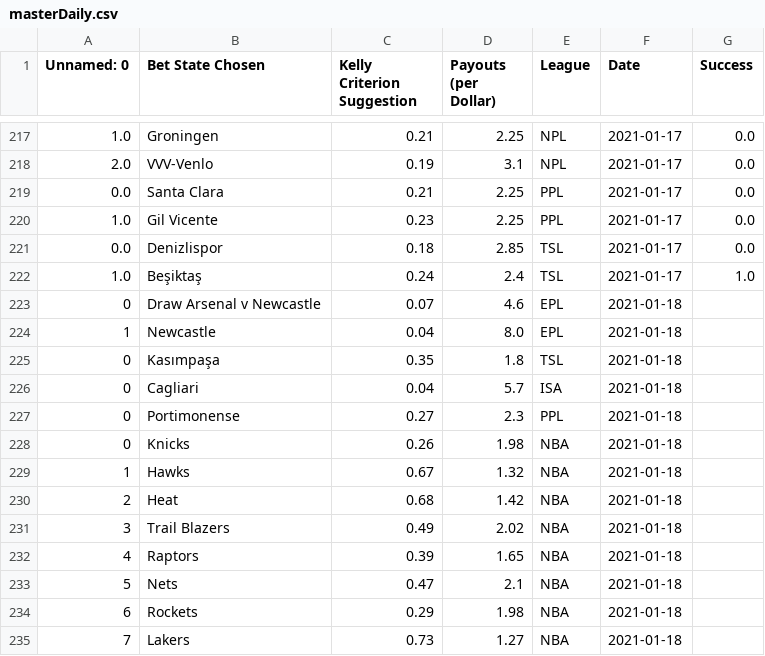
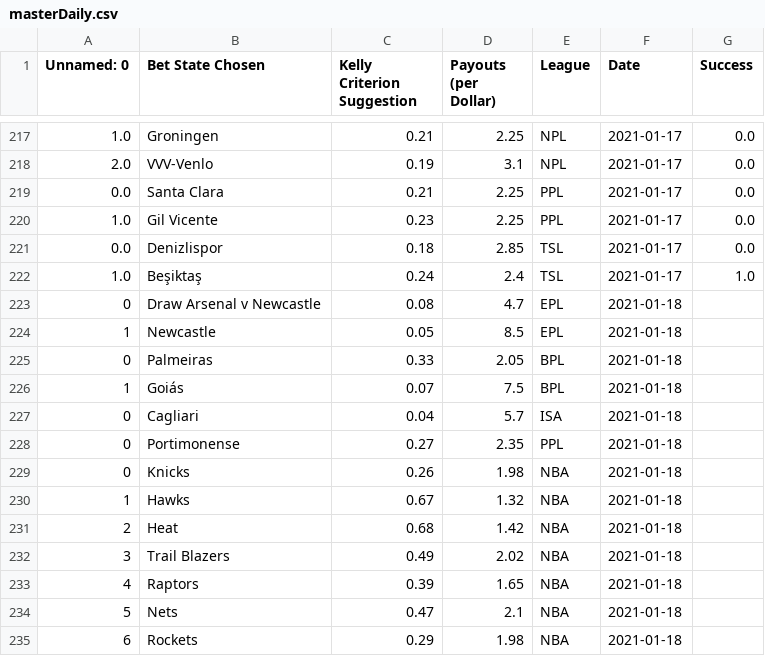
Before and after one commit to axz2000/sportsbook, a CSV file: masterScript/masterDaily.csv, drawn as a sheet; only a part is shown, gaps mark what is left out; the shorter side is filled out with more unchanged rows.

```diff
--- a/masterScript/masterDaily.csv
+++ b/masterScript/masterDaily.csv
@@ -222,7 +222,8 @@ Unnamed: 0,Bet State Chosen,Kelly Criterion Suggestion,Payouts (per Dollar),Leag
 1.0,Beşiktaş,0.24,2.4,TSL,2021-01-17,1.0
-0,Draw Arsenal v Newcastle,0.07,4.6,EPL,2021-01-18
-1,Newcastle,0.04,8.0,EPL,2021-01-18
-0,Kasımpaşa,0.35,1.8,TSL,2021-01-18
+0,Draw Arsenal v Newcastle,0.08,4.7,EPL,2021-01-18
+1,Newcastle,0.05,8.5,EPL,2021-01-18
+0,Palmeiras,0.33,2.05,BPL,2021-01-18
+1,Goiás,0.07,7.5,BPL,2021-01-18
 0,Cagliari,0.04,5.7,ISA,2021-01-18
-0,Portimonense,0.27,2.3,PPL,2021-01-18
+0,Portimonense,0.27,2.35,PPL,2021-01-18
 0,Knicks,0.26,1.98,NBA,2021-01-18
```
Also changed, not shown: masterScript/masterPush.csv, masterScript/masterUpcoming.csv, 13 other files.
